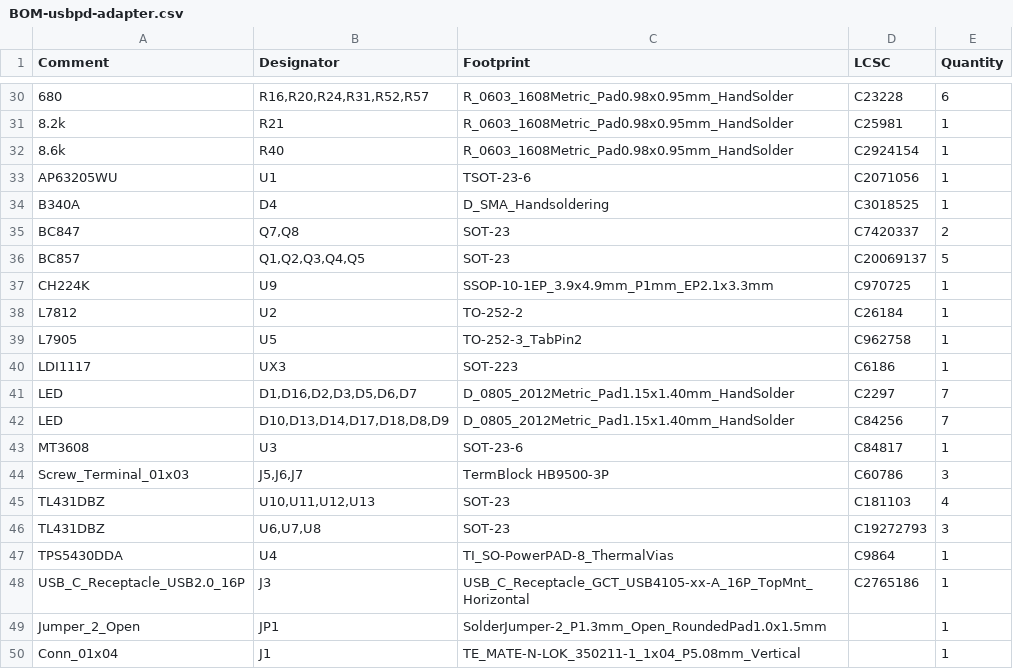
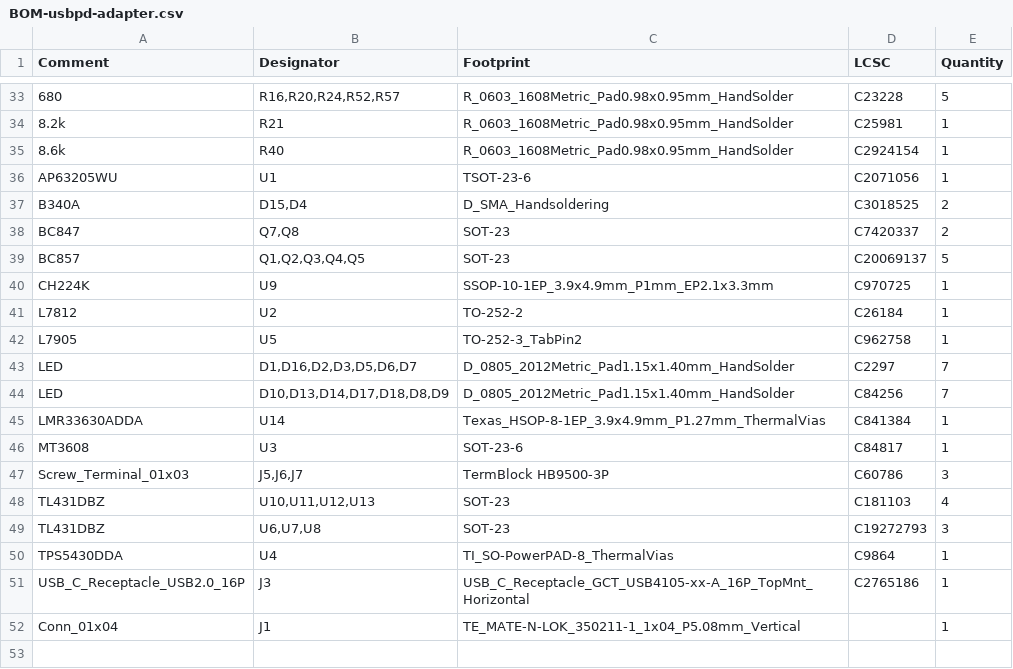
Before and after one commit to fachat/pcb_bits, a CSV file: pwrtest/jlcpcb/production_files/BOM-usbpd-adapter.csv, drawn as a sheet; only a part is shown, gaps mark what is left out; the diff covers the shown part only.

```diff
--- a/pwrtest/jlcpcb/production_files/BOM-usbpd-adapter.csv
+++ b/pwrtest/jlcpcb/production_files/BOM-usbpd-adapter.csv
@@ -30,2 +33,2 @@ Comment,Designator,Footprint,LCSC,Quantity
-680,"R16,R20,R24,R31,R52,R57",R_0603_1608Metric_Pad0.98x0.95mm_HandSolder,C23228,6
+680,"R16,R20,R24,R52,R57",R_0603_1608Metric_Pad0.98x0.95mm_HandSolder,C23228,5
 8.2k,R21,R_0603_1608Metric_Pad0.98x0.95mm_HandSolder,C25981,1
@@ -33,3 +36,3 @@ Comment,Designator,Footprint,LCSC,Quantity
 AP63205WU,U1,TSOT-23-6,C2071056,1
-B340A,D4,D_SMA_Handsoldering,C3018525,1
+B340A,"D15,D4",D_SMA_Handsoldering,C3018525,2
 BC847,"Q7,Q8",SOT-23,C7420337,2
@@ -39,5 +42,5 @@ L7812,U2,TO-252-2,C26184,1
 L7905,U5,TO-252-3_TabPin2,C962758,1
-LDI1117,UX3,SOT-223,C6186,1
 LED,"D1,D16,D2,D3,D5,D6,D7",D_0805_2012Metric_Pad1.15x1.40mm_HandSolder,C2297,7
 LED,"D10,D13,D14,D17,D18,D8,D9",D_0805_2012Metric_Pad1.15x1.40mm_HandSolder,C84256,7
+LMR33630ADDA,U14,Texas_HSOP-8-1EP_3.9x4.9mm_P1.27mm_ThermalVias,C841384,1
 MT3608,U3,SOT-23-6,C84817,1
@@ -48,3 +51,2 @@ TPS5430DDA,U4,TI_SO-PowerPAD-8_ThermalVias,C9864,1
 USB_C_Receptacle_USB2.0_16P,J3,USB_C_Receptacle_GCT_USB4105-xx-A_16P_TopMnt_Horizontal,C2765186,1
-Jumper_2_Open,JP1,SolderJumper-2_P1.3mm_Open_RoundedPad1.0x1.5mm,,1
 Conn_01x04,J1,TE_MATE-N-LOK_350211-1_1x04_P5.08mm_Vertical,,1
```
Also changed, not shown: 6 added rows, 3 removed rows and 8 edited cells elsewhere in this file, pwrtest/jlcpcb/production_files/CPL-usbpd-adapter.csv, 22 other files.
